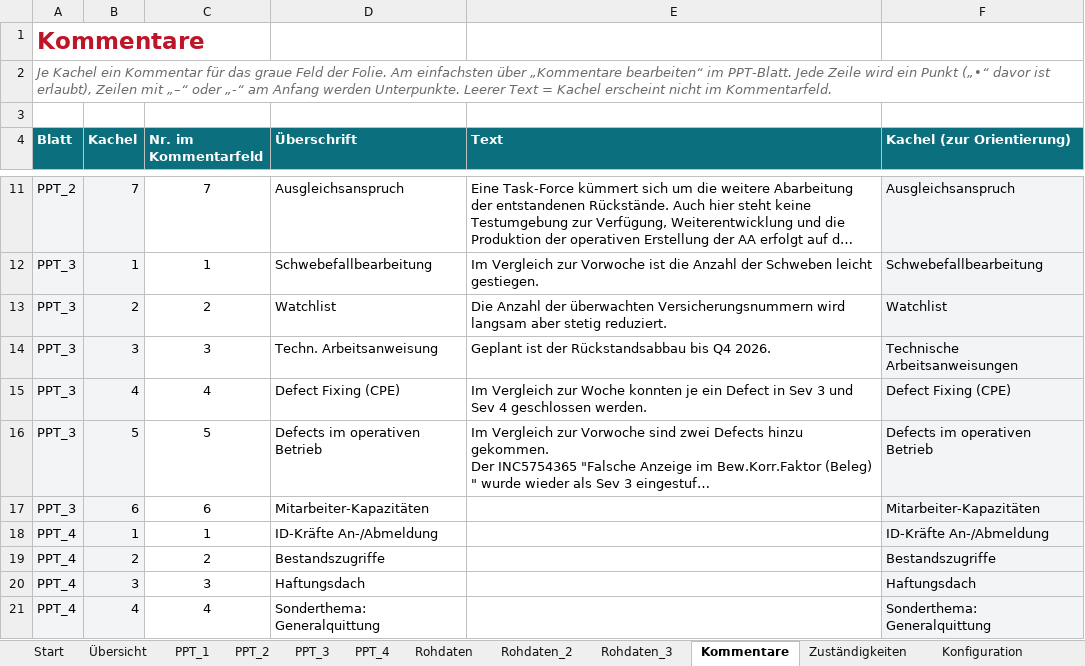
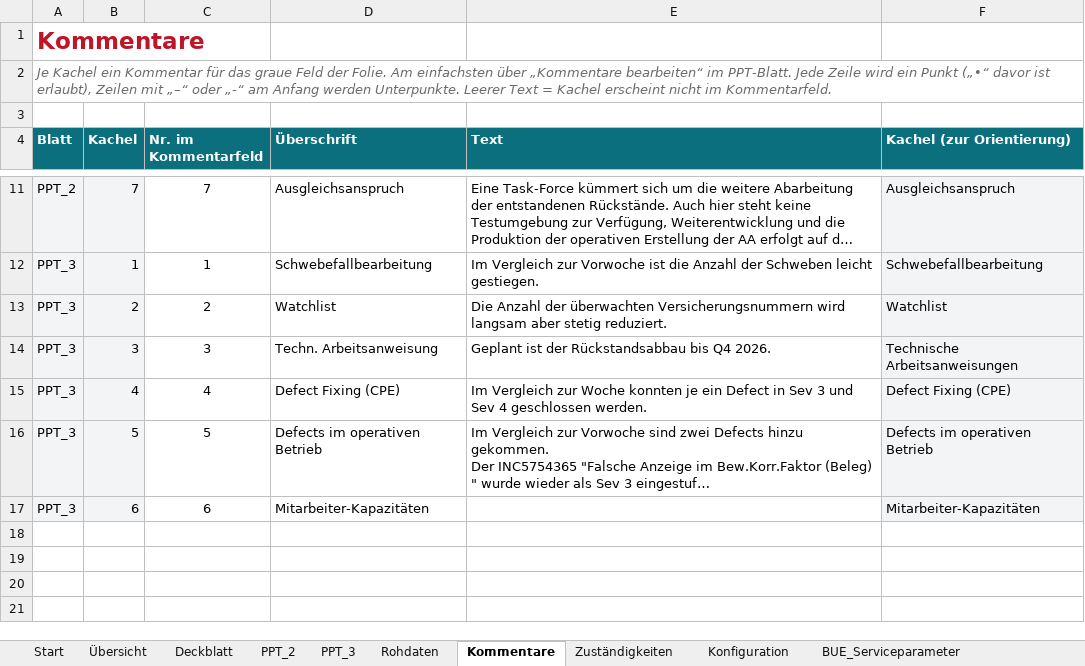
Before and after one commit to brenneisen-e/emailimport, an Excel workbook: hr-sales-dashboard/HR_Sales_Dashboard.xlsm, sheet Kommentare, drawn as a sheet; only a part is shown, gaps mark what is left out; long unchanged cells end in …; values as stored, in another font and other column widths than the file's, no borders; the diff names each change by its address in the sheet, - before the commit and + after, or states it on an @@ line.

```diff
--- a/hr-sales-dashboard/HR_Sales_Dashboard.xlsm (sheet Kommentare)
+++ b/hr-sales-dashboard/HR_Sales_Dashboard.xlsm (sheet Kommentare)
-sheet tab: PPT_1
+sheet tab: Deckblatt
-sheet tab: PPT_4
-sheet tab: Rohdaten_2
-sheet tab: Rohdaten_3
-row 18: PPT_4 | 1 | 1 | ID-Kräfte An-/Abmeldung |  | ID-Kräfte An-/Abmeldung
-row 19: PPT_4 | 2 | 2 | Bestandszugriffe |  | Bestandszugriffe
-row 20: PPT_4 | 3 | 3 | Haftungsdach |  | Haftungsdach
-row 21: PPT_4 | 4 | 4 | Sonderthema: Generalquittung |  | Sonderthema: Generalquittung
```
Also changed, not shown: sheet Rohdaten, sheet Dashboard_Daten, sheet Zuständigkeiten, sheet Konfiguration, formulas that keep their value, hidden cells, charts or pictures, 3 other files.
